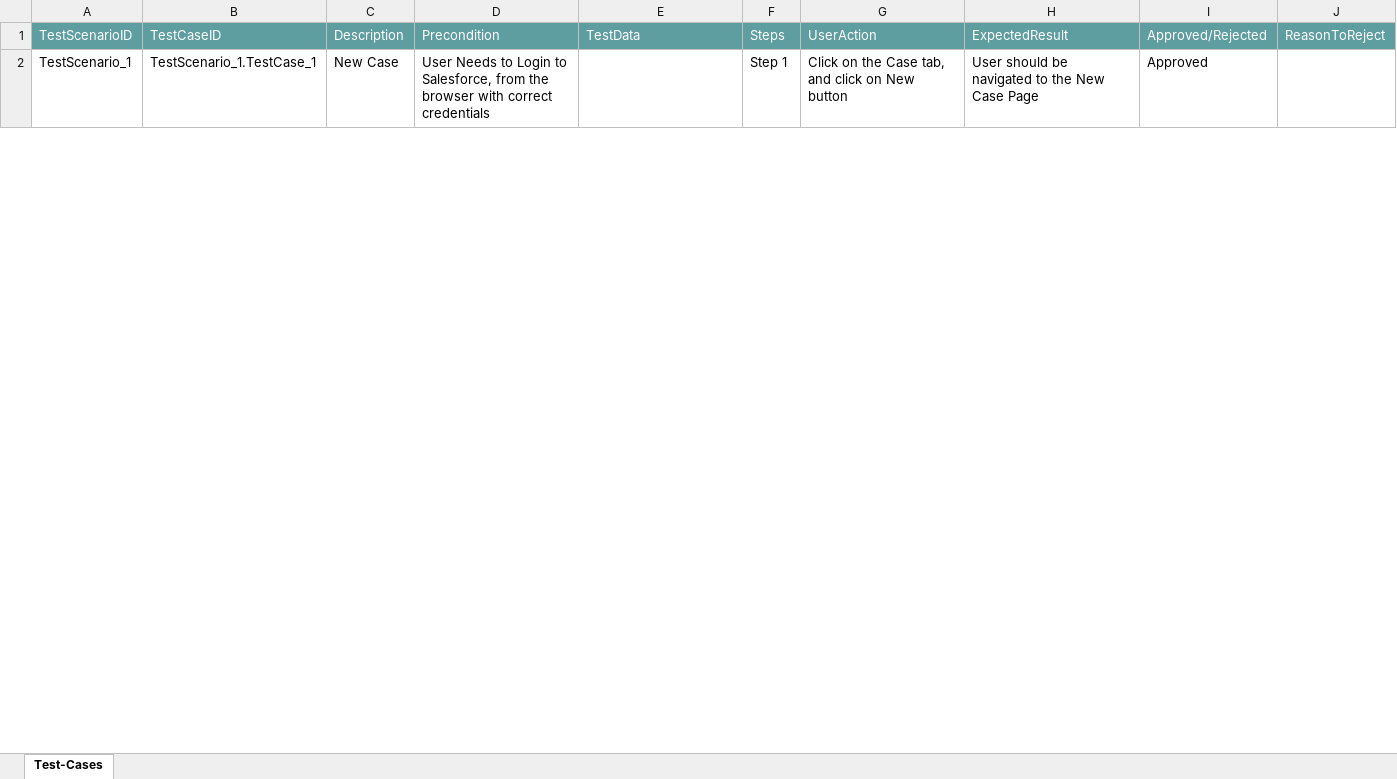
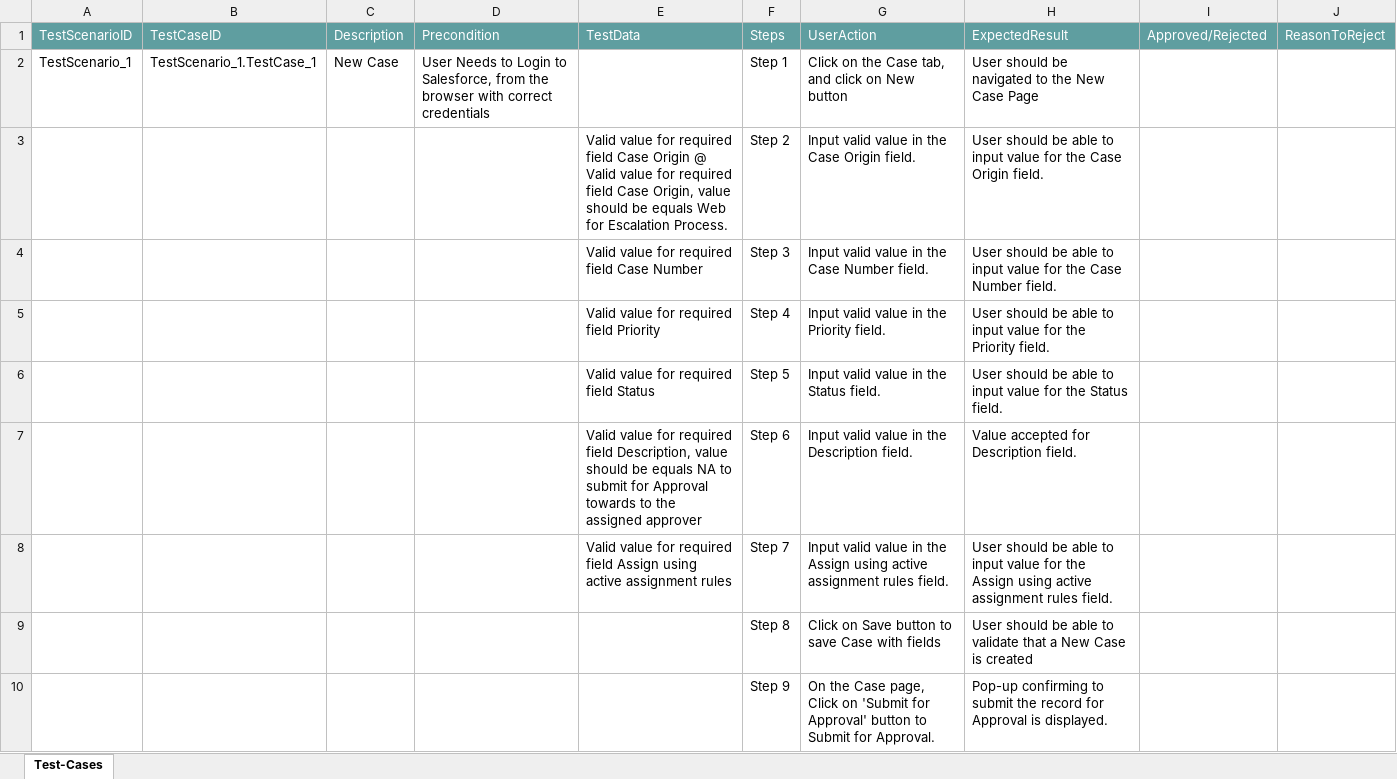
Before and after one commit to ShaikMohamedIrfan/CTSTESTINGNEW, an Excel workbook: Case_assignment.xlsx, sheet Test-Cases, drawn as a sheet; only a part is shown; values as stored, in another font and other column widths than the file's, no borders; table styles not drawn; the diff covers the shown part only; the diff names each change by its address in the sheet, - before the commit and + after, or states it on an @@ line.

Commit message:
Initial Commit for Verification of Test cases

```diff
--- a/Case_assignment.xlsx (sheet Test-Cases)
+++ b/Case_assignment.xlsx (sheet Test-Cases)
-I2: Approved
+I2: (empty)
@@ row 3 unhidden:  |  |  |  | Valid value for required field Case Origin @ Valid value for required field Case Origin, value should be equals Web for Escalation Process. | Step 2 | Input valid value in the Case Origin field. | User should be able to input value for the Case Origin field. @@
@@ row 4 unhidden:  |  |  |  | Valid value for required field Case Number | Step 3 | Input valid value in the Case Number field. | User should be able to input value for the Case Number field. @@
@@ row 5 unhidden:  |  |  |  | Valid value for required field Priority | Step 4 | Input valid value in the Priority field. | User should be able to input value for the Priority field. @@
@@ row 6 unhidden:  |  |  |  | Valid value for required field Status | Step 5 | Input valid value in the Status field. | User should be able to input value for the Status field. @@
@@ row 7 unhidden:  |  |  |  | Valid value for required field Description, value should be equals NA to submit for Approval towards to the assigned approver | Step 6 | Input valid value in the Description field. | Value accepted for Description field. @@
+row 8:  |  |  |  | Valid value for required field Assign using active assignment rules | Step 7 | Input valid value in the Assign using active assignment rules field. | User should be able to input value for the Assign using active assignment rules field.
+row 9:  |  |  |  |  | Step 8 | Click on Save button to save Case with fields | User should be able to validate that a New Case is created
+row 10:  |  |  |  |  | Step 9 | On the Case page, Click on 'Submit for Approval' button to Submit for Approval. | Pop-up confirming to submit the record for Approval is displayed.
```
Also changed, not shown: 4 added rows, 3 hidden or unhidden rows and 1 edited cell elsewhere in this sheet.
